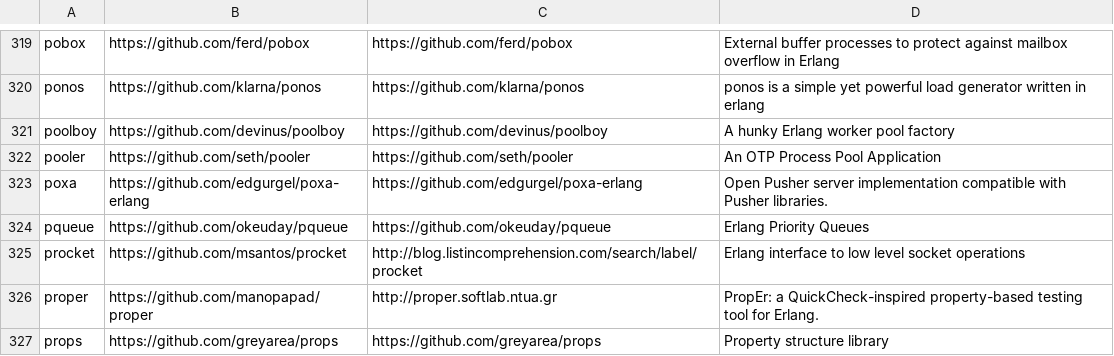
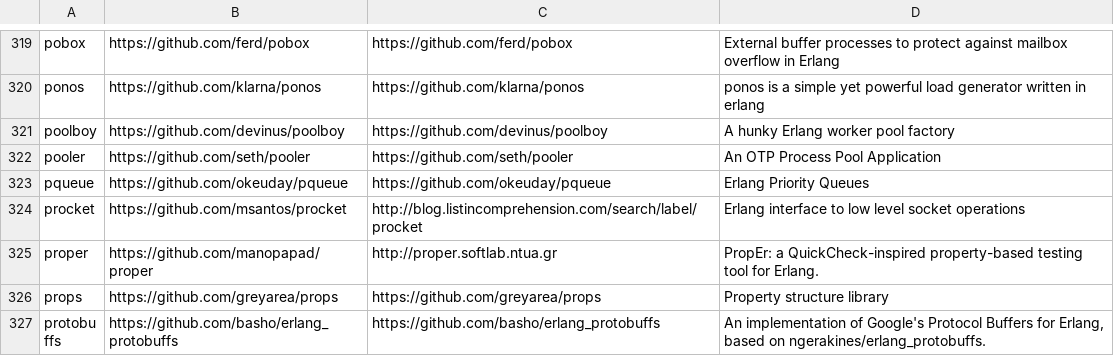
Before and after one commit to ninenines/erlang.mk, a TSV file: packages.v1.tsv, drawn as a sheet; only a part is shown, gaps mark what is left out; the shorter side is filled out with more unchanged rows; the diff names each change by its address in the sheet, - before the commit and + after, or states it on an @@ line.

```diff
--- a/packages.v1.tsv
+++ b/packages.v1.tsv
-row 323: poxa | https://github.com/edgurgel/poxa-erlang | https://github.com/edgurgel/poxa-erlang | Open Pusher server implementation compatible with Pusher libraries.
```
Also changed, not shown: packages.v2.tsv, 1 other file.
